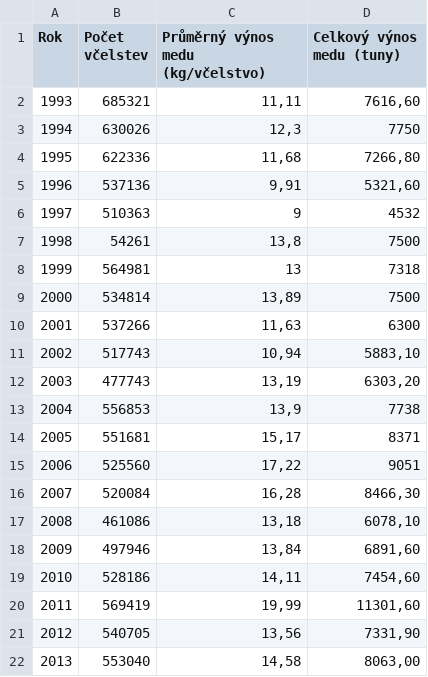
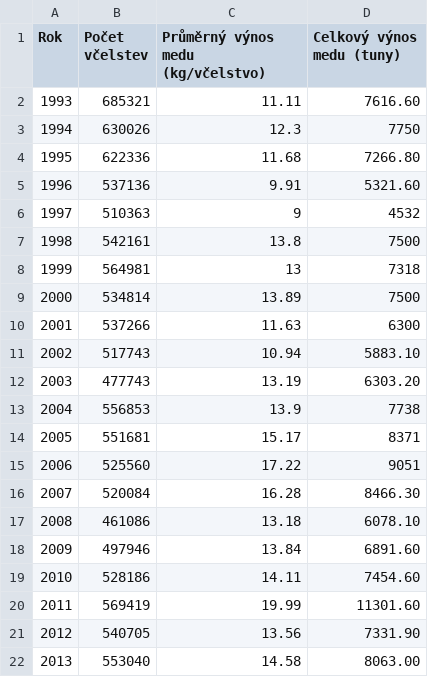
Before and after one commit to VesnickyTrombonista/Statistika, a CSV file: produkce.csv, drawn as a sheet; only a part is shown; the diff covers the shown part only.

```diff
--- a/produkce.csv
+++ b/produkce.csv
@@ -1,22 +1,22 @@
 Rok;Počet včelstev;Průměrný výnos medu (kg/včelstvo);Celkový výnos medu (tuny)
-1993;685321;11,11;7616,60
-1994;630026;12,3;7750
-1995;622336;11,68;7266,80
-1996;537136;9,91;5321,60
+1993;685321;11.11;7616.60
+1994;630026;12.3;7750
+1995;622336;11.68;7266.80
+1996;537136;9.91;5321.60
 1997;510363;9;4532
-1998;54261;13,8;7500
+1998;542161;13.8;7500
 1999;564981;13;7318
-2000;534814;13,89;7500
-2001;537266;11,63;6300
-2002;517743;10,94;5883,10
-2003;477743;13,19;6303,20
-2004;556853;13,9;7738
-2005;551681;15,17;8371
-2006;525560;17,22;9051
-2007;520084;16,28;8466,30
-2008;461086;13,18;6078,10
-2009;497946;13,84;6891,60
-2010;528186;14,11;7454,60
-2011;569419;19,99;11301,60
-2012;540705;13,56;7331,90
-2013;553040;14,58;8063,00
+2000;534814;13.89;7500
+2001;537266;11.63;6300
+2002;517743;10.94;5883.10
+2003;477743;13.19;6303.20
+2004;556853;13.9;7738
+2005;551681;15.17;8371
+2006;525560;17.22;9051
+2007;520084;16.28;8466.30
+2008;461086;13.18;6078.10
+2009;497946;13.84;6891.60
+2010;528186;14.11;7454.60
+2011;569419;19.99;11301.60
+2012;540705;13.56;7331.90
+2013;553040;14.58;8063.00
```
Also changed, not shown: 14 edited cells elsewhere in this file, 2 other files.
